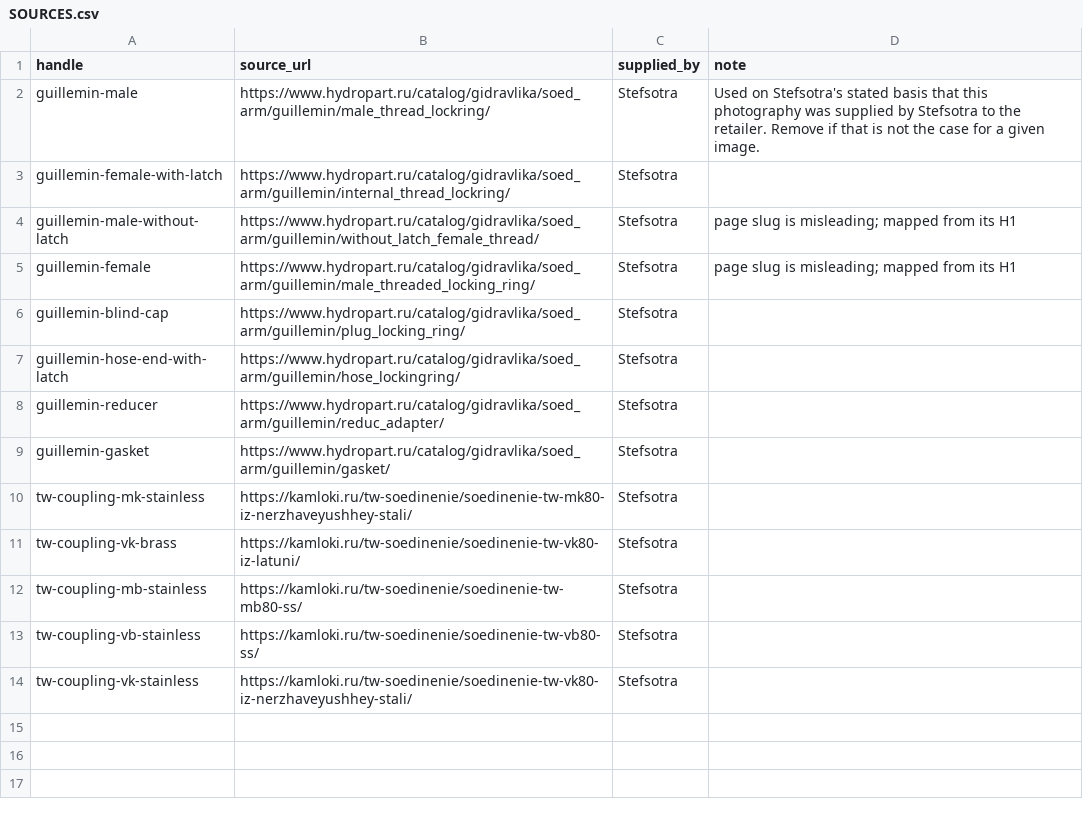
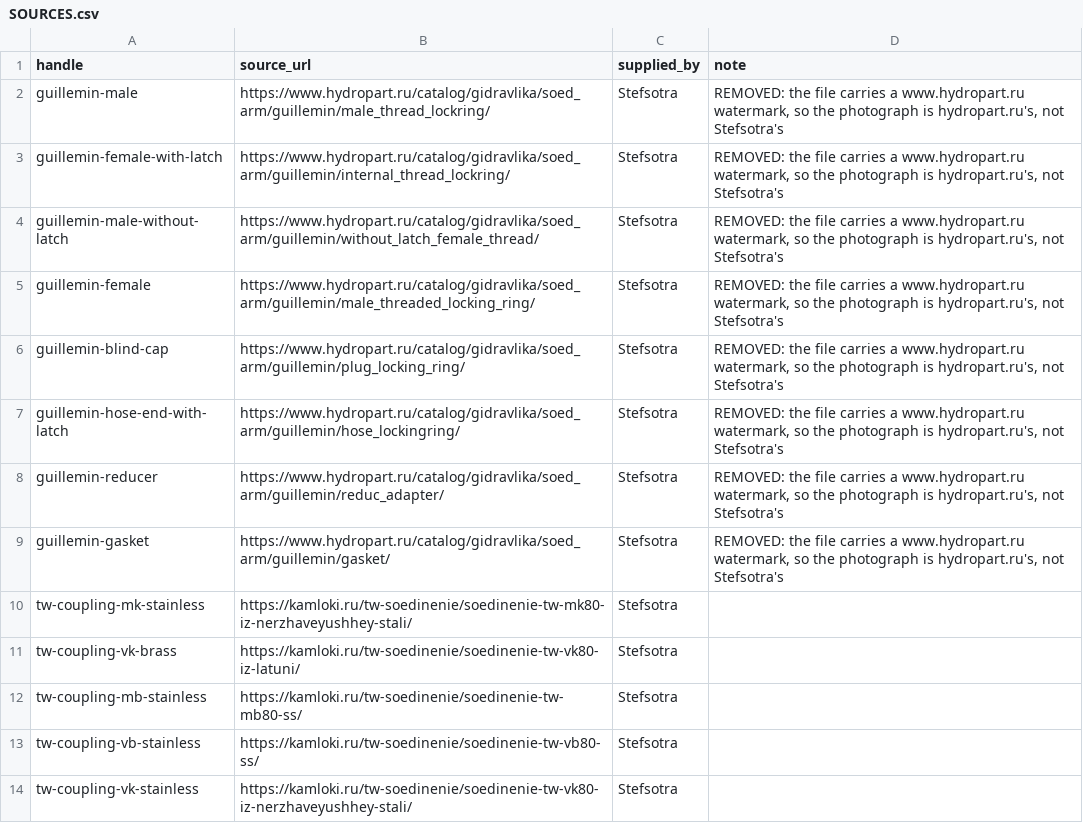
Before and after one commit to AndreiAghenii/stefsotra, a CSV file: photos_in/SOURCES.csv, drawn as a sheet.

```diff
--- a/photos_in/SOURCES.csv
+++ b/photos_in/SOURCES.csv
@@ -1,10 +1,10 @@
 handle,source_url,supplied_by,note
-guillemin-male,https://www.hydropart.ru/catalog/gidravlika/soed_arm/guillemin/male_thread_lockring/,Stefsotra,"Used on Stefsotra's stated basis that this photography was supplied by Stefsotra to the retailer. Remove if that is not the case for a given image."
-guillemin-female-with-latch,https://www.hydropart.ru/catalog/gidravlika/soed_arm/guillemin/internal_thread_lockring/,Stefsotra,
-guillemin-male-without-latch,https://www.hydropart.ru/catalog/gidravlika/soed_arm/guillemin/without_latch_female_thread/,Stefsotra,"page slug is misleading; mapped from its H1"
-guillemin-female,https://www.hydropart.ru/catalog/gidravlika/soed_arm/guillemin/male_threaded_locking_ring/,Stefsotra,"page slug is misleading; mapped from its H1"
-guillemin-blind-cap,https://www.hydropart.ru/catalog/gidravlika/soed_arm/guillemin/plug_locking_ring/,Stefsotra,
-guillemin-hose-end-with-latch,https://www.hydropart.ru/catalog/gidravlika/soed_arm/guillemin/hose_lockingring/,Stefsotra,
-guillemin-reducer,https://www.hydropart.ru/catalog/gidravlika/soed_arm/guillemin/reduc_adapter/,Stefsotra,
-guillemin-gasket,https://www.hydropart.ru/catalog/gidravlika/soed_arm/guillemin/gasket/,Stefsotra,
+guillemin-male,https://www.hydropart.ru/catalog/gidravlika/soed_arm/guillemin/male_thread_lockring/,Stefsotra,"REMOVED: the file carries a www.hydropart.ru watermark, so the photograph is hydropart.ru's, not Stefsotra's"
+guillemin-female-with-latch,https://www.hydropart.ru/catalog/gidravlika/soed_arm/guillemin/internal_thread_lockring/,Stefsotra,"REMOVED: the file carries a www.hydropart.ru watermark, so the photograph is hydropart.ru's, not Stefsotra's"
+guillemin-male-without-latch,https://www.hydropart.ru/catalog/gidravlika/soed_arm/guillemin/without_latch_female_thread/,Stefsotra,"REMOVED: the file carries a www.hydropart.ru watermark, so the photograph is hydropart.ru's, not Stefsotra's"
+guillemin-female,https://www.hydropart.ru/catalog/gidravlika/soed_arm/guillemin/male_threaded_locking_ring/,Stefsotra,"REMOVED: the file carries a www.hydropart.ru watermark, so the photograph is hydropart.ru's, not Stefsotra's"
+guillemin-blind-cap,https://www.hydropart.ru/catalog/gidravlika/soed_arm/guillemin/plug_locking_ring/,Stefsotra,"REMOVED: the file carries a www.hydropart.ru watermark, so the photograph is hydropart.ru's, not Stefsotra's"
+guillemin-hose-end-with-latch,https://www.hydropart.ru/catalog/gidravlika/soed_arm/guillemin/hose_lockingring/,Stefsotra,"REMOVED: the file carries a www.hydropart.ru watermark, so the photograph is hydropart.ru's, not Stefsotra's"
+guillemin-reducer,https://www.hydropart.ru/catalog/gidravlika/soed_arm/guillemin/reduc_adapter/,Stefsotra,"REMOVED: the file carries a www.hydropart.ru watermark, so the photograph is hydropart.ru's, not Stefsotra's"
+guillemin-gasket,https://www.hydropart.ru/catalog/gidravlika/soed_arm/guillemin/gasket/,Stefsotra,"REMOVED: the file carries a www.hydropart.ru watermark, so the photograph is hydropart.ru's, not Stefsotra's"
 tw-coupling-mk-stainless,https://kamloki.ru/tw-soedinenie/soedinenie-tw-mk80-iz-nerzhaveyushhey-stali/,Stefsotra,
```
Also changed, not shown: 59 other files.
